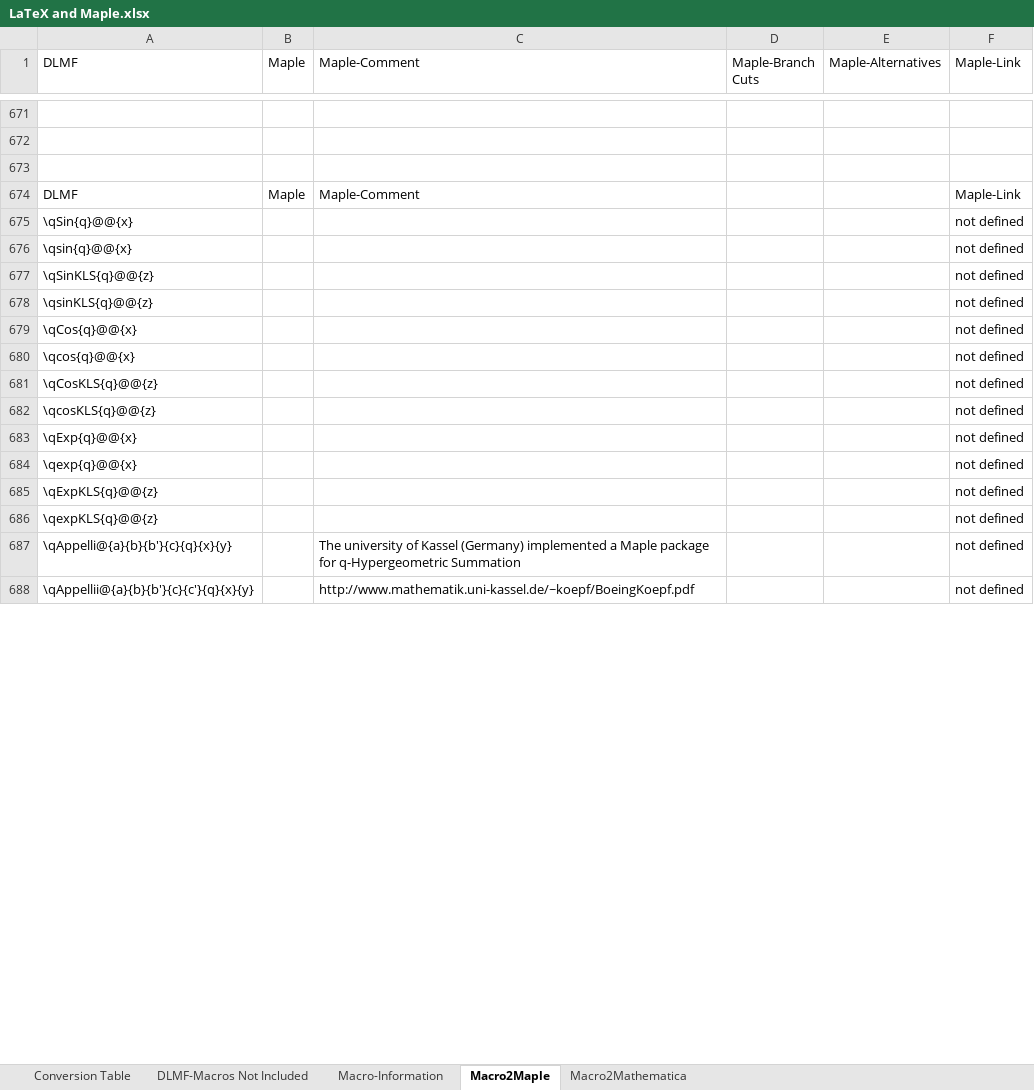
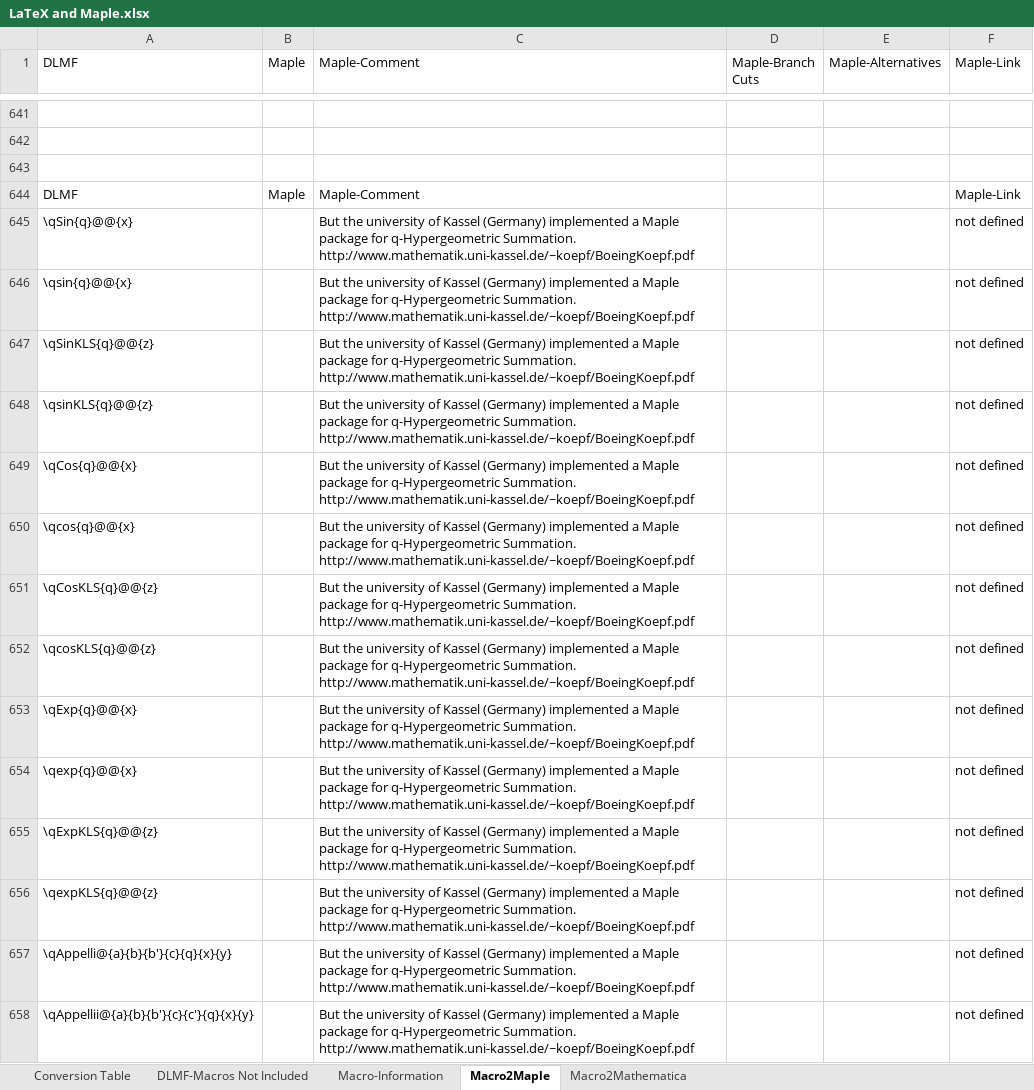
Before and after one commit to gipplab/LaCASt, an Excel workbook: libs/ReferenceData/LaTeX and Maple.xlsx, sheet Macro2Maple, drawn as a sheet; only a part is shown, gaps mark what is left out; values as stored, in another font and other column widths than the file's, no cell formats; charts and pictures and conditional formats not drawn; addresses are those after the commit; the diff covers the shown part only; the diff names each change by its address in the sheet, - before the commit and + after, or states it on an @@ line.

```diff
--- a/libs/ReferenceData/LaTeX and Maple.xlsx (sheet Macro2Maple)
+++ b/libs/ReferenceData/LaTeX and Maple.xlsx (sheet Macro2Maple)
-C645:C656 (Maple-Comment): (empty)
+C645:C656 (Maple-Comment): But the university of Kassel (Germany) implemented a Maple package for q-Hypergeometric Summation. http://www.mathematik.uni-kassel.de/~koepf/BoeingKoepf.pdf
-C657 (Maple-Comment): The university of Kassel (Germany) implemented a Maple package for q-Hypergeometric Summation
+C657 (Maple-Comment): But the university of Kassel (Germany) implemented a Maple package for q-Hypergeometric Summation. http://www.mathematik.uni-kassel.de/~koepf/BoeingKoepf.pdf
-C658 (Maple-Comment): http://www.mathematik.uni-kassel.de/~koepf/BoeingKoepf.pdf
+C658 (Maple-Comment): But the university of Kassel (Germany) implemented a Maple package for q-Hypergeometric Summation. http://www.mathematik.uni-kassel.de/~koepf/BoeingKoepf.pdf
```
Also changed, not shown: 30 removed rows and 202 edited cells elsewhere in this sheet, sheet Macro-Information, sheet Conversion Table, cell formats, 7 other files.
